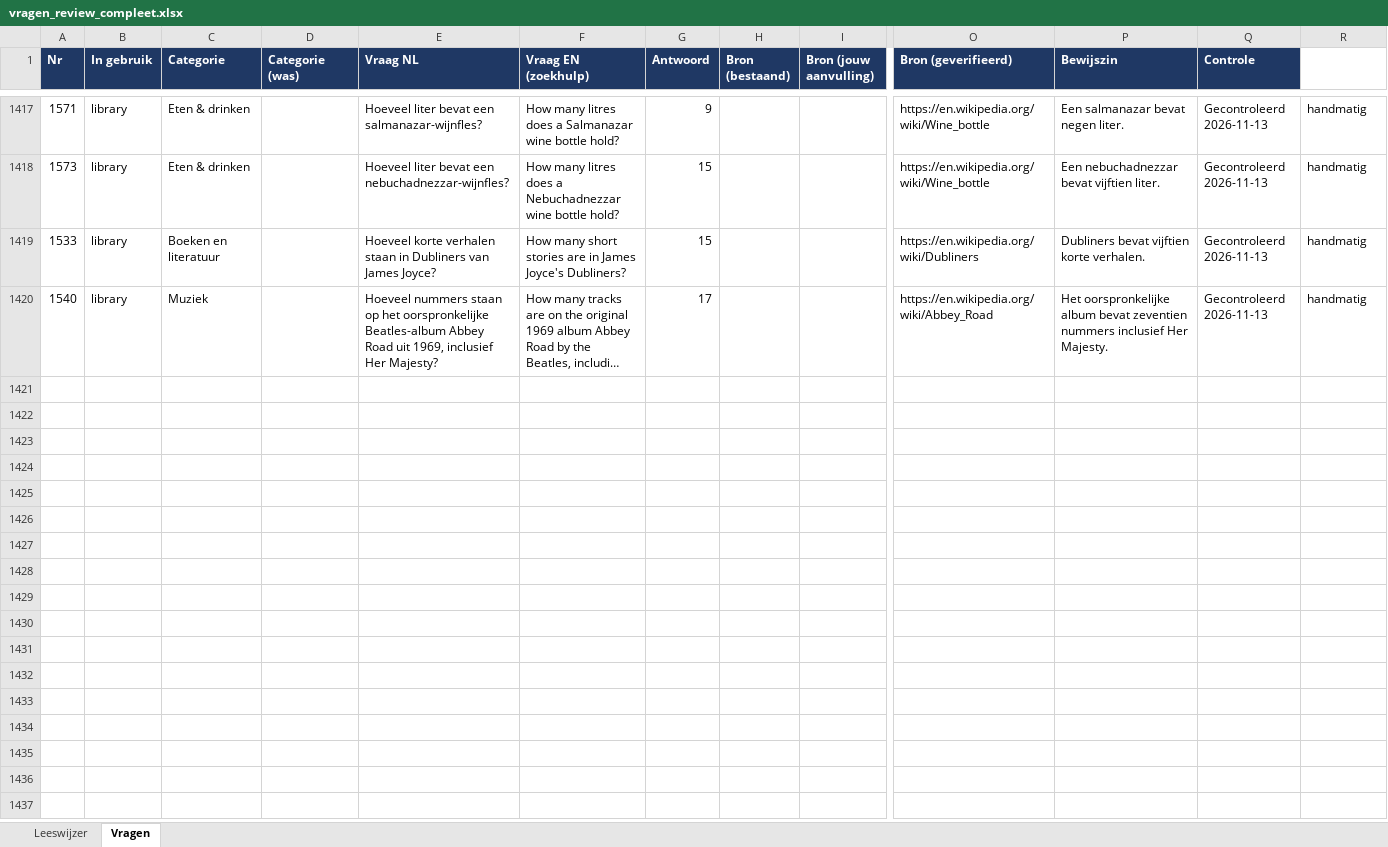
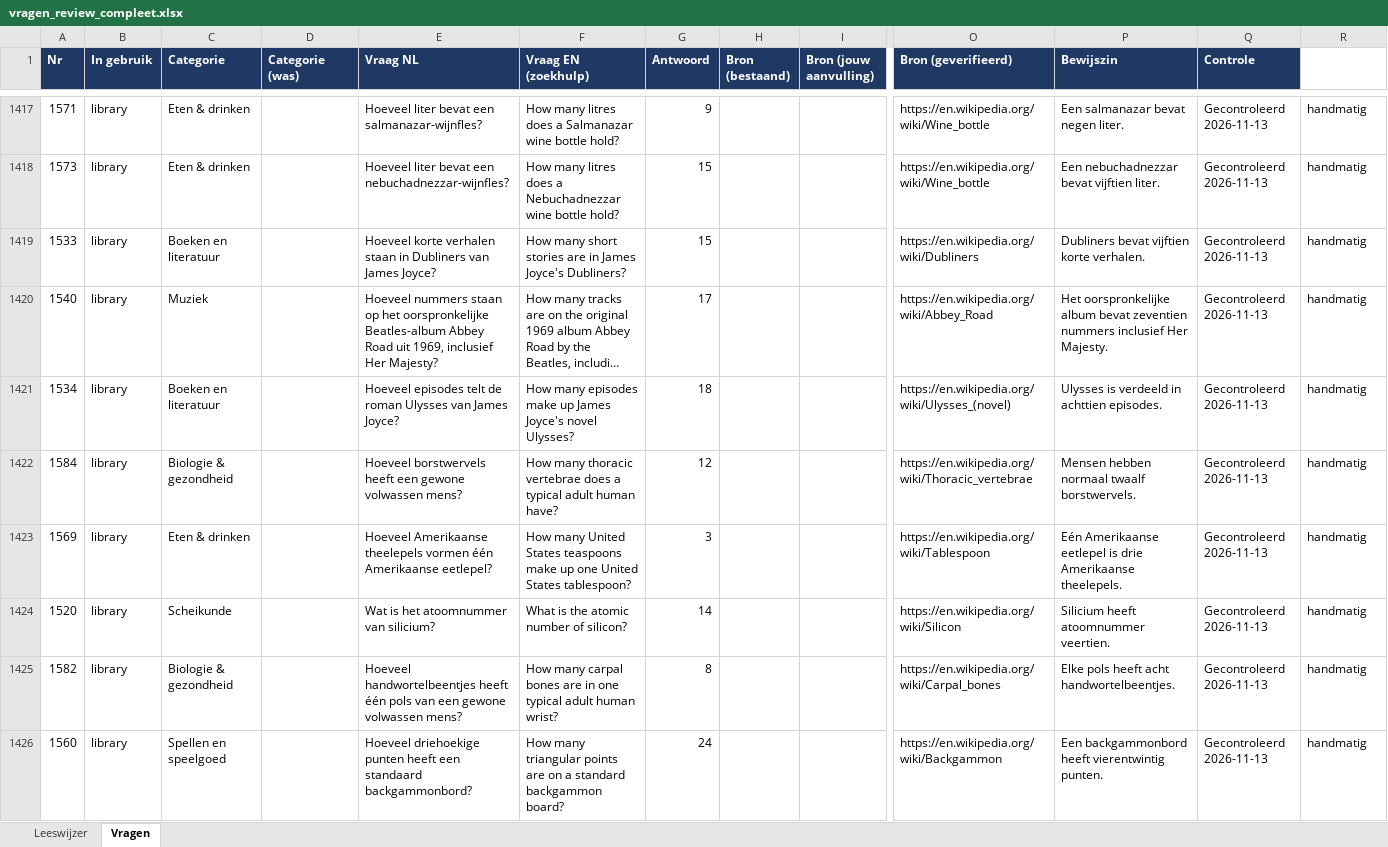
Before and after one commit to b-force-dev/Netto, an Excel workbook: vragen/vragen_review_compleet.xlsx, sheet Vragen, drawn as a sheet; only a part is shown, gaps mark what is left out; long unchanged cells end in …; values as stored, in another font and other column widths than the file's, no borders; rows hold the shown columns only; the diff covers the shown part only; the diff names each change by its address in the sheet, - before the commit and + after, or states it on an @@ line.

```diff
--- a/vragen/vragen_review_compleet.xlsx (sheet Vragen)
+++ b/vragen/vragen_review_compleet.xlsx (sheet Vragen)
+row 1421: 1534 | library | Boeken en literatuur |  | Hoeveel episodes telt de roman Ulysses van James Joyce? | How many episodes make up James Joyce's novel Ulysses? | 18 |  |  | https://en.wikipedia.org/wiki/Ulysses_(novel) | Ulysses is verdeeld in achttien episodes. | Gecontroleerd 2026-11-13 | handmatig
+row 1422: 1584 | library | Biologie & gezondheid |  | Hoeveel borstwervels heeft een gewone volwassen mens? | How many thoracic vertebrae does a typical adult human have? | 12 |  |  | https://en.wikipedia.org/wiki/Thoracic_vertebrae | Mensen hebben normaal twaalf borstwervels. | Gecontroleerd 2026-11-13 | handmatig
+row 1423: 1569 | library | Eten & drinken |  | Hoeveel Amerikaanse theelepels vormen één Amerikaanse eetlepel? | How many United States teaspoons make up one United States tablespoon? | 3 |  |  | https://en.wikipedia.org/wiki/Tablespoon | Eén Amerikaanse eetlepel is drie Amerikaanse theelepels. | Gecontroleerd 2026-11-13 | handmatig
+row 1424: 1520 | library | Scheikunde |  | Wat is het atoomnummer van silicium? | What is the atomic number of silicon? | 14 |  |  | https://en.wikipedia.org/wiki/Silicon | Silicium heeft atoomnummer veertien. | Gecontroleerd 2026-11-13 | handmatig
+row 1425: 1582 | library | Biologie & gezondheid |  | Hoeveel handwortelbeentjes heeft één pols van een gewone volwassen mens? | How many carpal bones are in one typical adult human wrist? | 8 |  |  | https://en.wikipedia.org/wiki/Carpal_bones | Elke pols heeft acht handwortelbeentjes. | Gecontroleerd 2026-11-13 | handmatig
+row 1426: 1560 | library | Spellen en speelgoed |  | Hoeveel driehoekige punten heeft een standaard backgammonbord? | How many triangular points are on a standard backgammon board? | 24 |  |  | https://en.wikipedia.org/wiki/Backgammon | Een backgammonbord heeft vierentwintig punten. | Gecontroleerd 2026-11-13 | handmatig
```
Also changed, not shown: 16 added rows and 127 edited cells elsewhere in this sheet, 9 other files.
